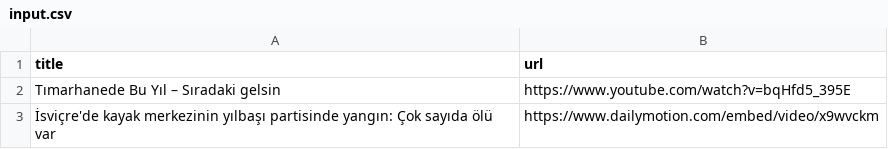
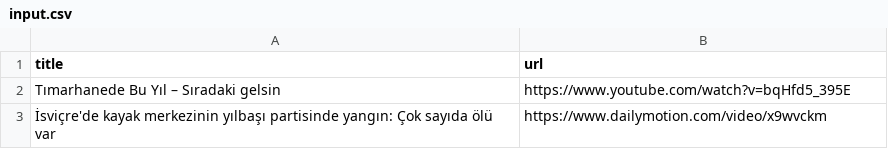
Before and after one commit to ektrac/linklerim, a CSV file: input.csv, drawn as a sheet.

Commit message:
Update input.csv

```diff
--- a/input.csv
+++ b/input.csv
@@ -2,2 +2,2 @@ title,url
 Tımarhanede Bu Yıl – Sıradaki gelsin,https://www.youtube.com/watch?v=bqHfd5_395E
-İsviçre'de kayak merkezinin yılbaşı partisinde yangın: Çok sayıda ölü var,https://www.dailymotion.com/embed/video/x9wvckm
+İsviçre'de kayak merkezinin yılbaşı partisinde yangın: Çok sayıda ölü var,https://www.dailymotion.com/video/x9wvckm
```
